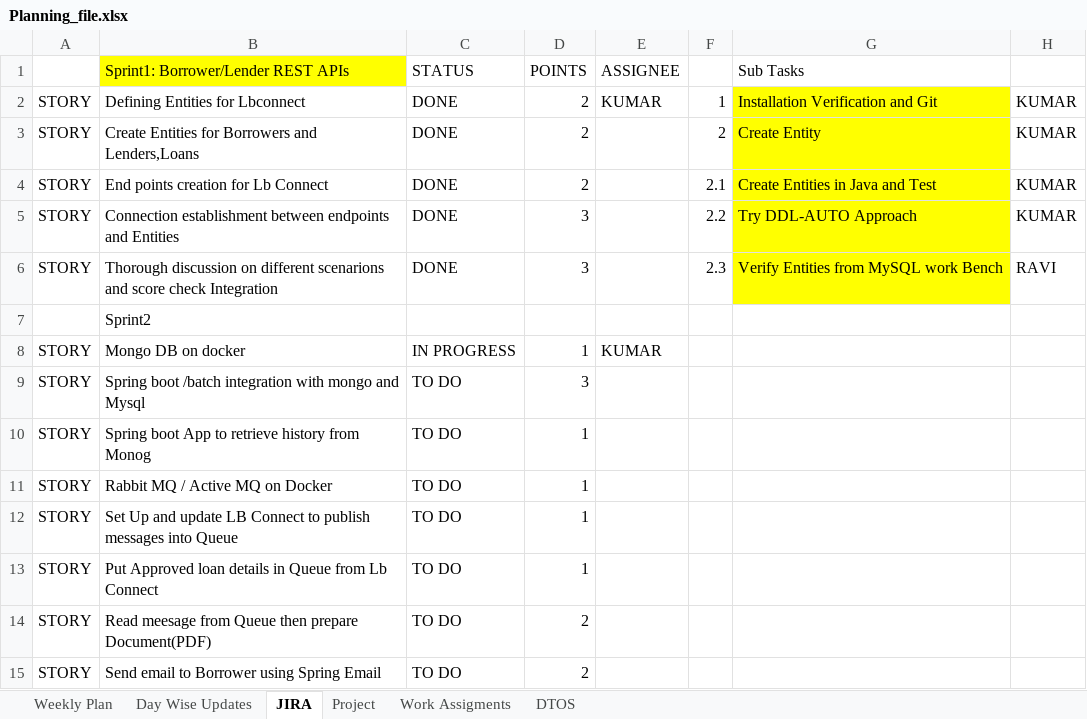
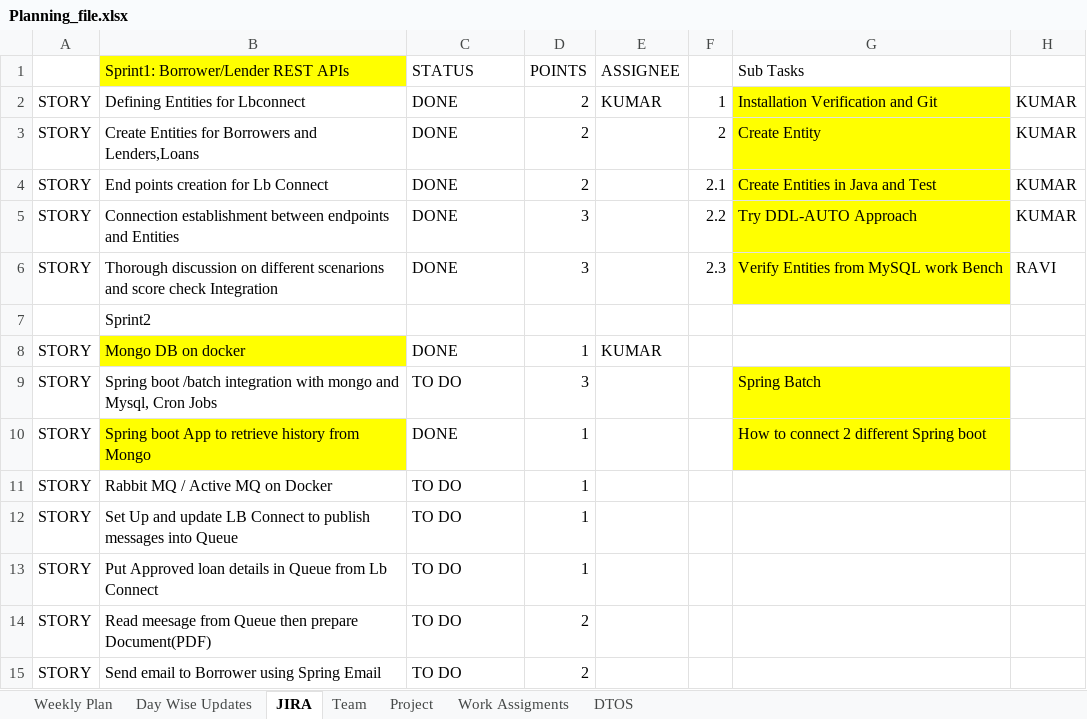
Before and after one commit to king-kaii/colts, an Excel workbook: lbconnect/Planning_file.xlsx, sheet JIRA, drawn as a sheet; values as stored, in another font and other column widths than the file's, no borders; the diff names each change by its address in the sheet, - before the commit and + after, or states it on an @@ line.

Commit message:
LoanHistory

```diff
--- a/lbconnect/Planning_file.xlsx (sheet JIRA)
+++ b/lbconnect/Planning_file.xlsx (sheet JIRA)
+sheet tab: Team
-B8 fill: none
+B8 fill: #FFFF00
-C8 (STATUS): IN PROGRESS
+C8 (STATUS): DONE
-B9: …mongo and Mysql
+B9: …mongo and Mysql, Cron Jobs
-G9 (Sub Tasks): (empty)
+G9 (Sub Tasks): Spring Batch
-G9:G10 fill: none
+G9:G10 fill: #FFFF00
-B10: …history from Monog
+B10: …history from Mongo
-B10 fill: none
+B10 fill: #FFFF00
-C10 (STATUS): TO DO
+C10 (STATUS): DONE
-G10 (Sub Tasks): (empty)
+G10 (Sub Tasks): How to connect 2 different Spring boot
```
Also changed, not shown: sheet Day Wise Updates, sheet Weekly Plan, 22 other files.
